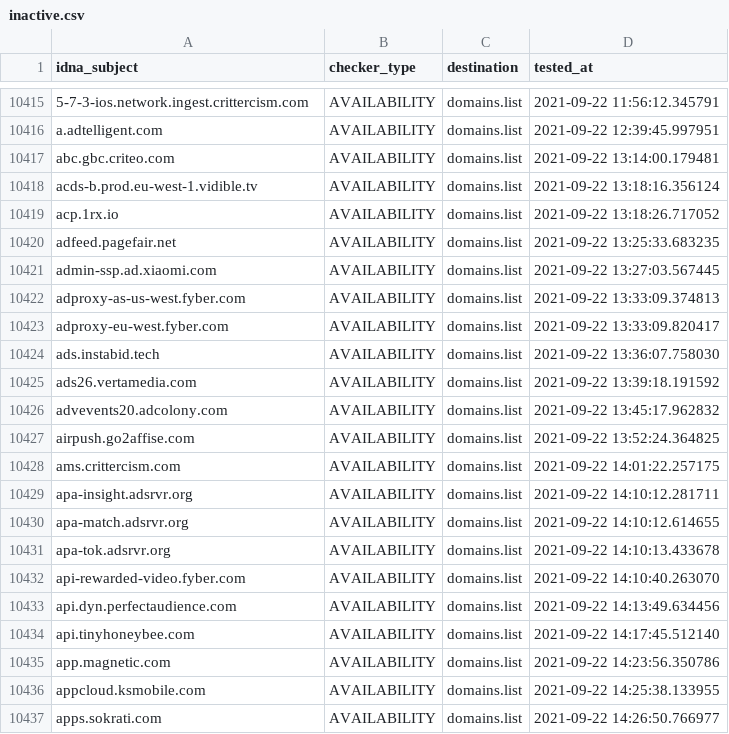
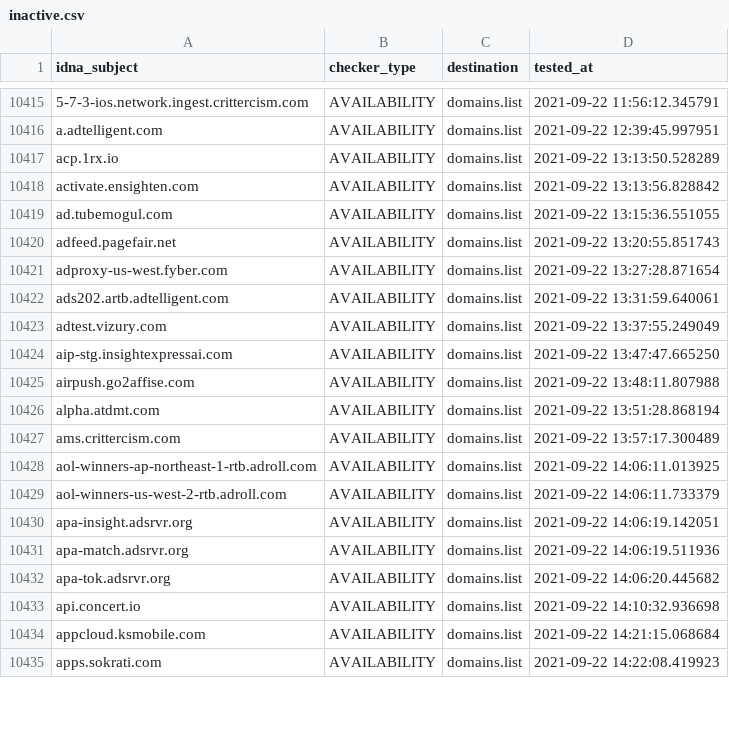
Before and after one commit to Ultimate-Hosts-Blacklist/anudeepND_blacklist_ad_server, a CSV file: .pyfunceble/inactive.csv, drawn as a sheet; only a part is shown, gaps mark what is left out; removed rows and columns are numbered as before the commit, all else as after; the diff covers the shown part only; the diff names each change by its address in the sheet, - before the commit and + after, or states it on an @@ line.

```diff
--- a/.pyfunceble/inactive.csv
+++ b/.pyfunceble/inactive.csv
-row 10417: abc.gbc.criteo.com | AVAILABILITY | domains.list | 2021-09-22 13:14:00.179481
-row 10418: acds-b.prod.eu-west-1.vidible.tv | AVAILABILITY | domains.list | 2021-09-22 13:18:16.356124
-D10417 (tested_at): 2021-09-22 13:18:26.717052
+D10417 (tested_at): 2021-09-22 13:13:50.528289
+row 10418: activate.ensighten.com | AVAILABILITY | domains.list | 2021-09-22 13:13:56.828842
+row 10419: ad.tubemogul.com | AVAILABILITY | domains.list | 2021-09-22 13:15:36.551055
-D10420 (tested_at): 2021-09-22 13:25:33.683235
+D10420 (tested_at): 2021-09-22 13:20:55.851743
-row 10421: admin-ssp.ad.xiaomi.com | AVAILABILITY | domains.list | 2021-09-22 13:27:03.567445
-row 10422: adproxy-as-us-west.fyber.com | AVAILABILITY | domains.list | 2021-09-22 13:33:09.374813
-A10421 (idna_subject): adproxy-eu-west.fyber.com
+A10421 (idna_subject): adproxy-us-west.fyber.com
-D10421 (tested_at): 2021-09-22 13:33:09.820417
+D10421 (tested_at): 2021-09-22 13:27:28.871654
-A10422 (idna_subject): ads.instabid.tech
+A10422 (idna_subject): ads202.artb.adtelligent.com
-D10422 (tested_at): 2021-09-22 13:36:07.758030
+D10422 (tested_at): 2021-09-22 13:31:59.640061
-A10423 (idna_subject): ads26.vertamedia.com
+A10423 (idna_subject): adtest.vizury.com
-D10423 (tested_at): 2021-09-22 13:39:18.191592
+D10423 (tested_at): 2021-09-22 13:37:55.249049
-A10424 (idna_subject): advevents20.adcolony.com
+A10424 (idna_subject): aip-stg.insightexpressai.com
-D10424 (tested_at): 2021-09-22 13:45:17.962832
+D10424 (tested_at): 2021-09-22 13:47:47.665250
-D10425 (tested_at): 2021-09-22 13:52:24.364825
+D10425 (tested_at): 2021-09-22 13:48:11.807988
+row 10426: alpha.atdmt.com | AVAILABILITY | domains.list | 2021-09-22 13:51:28.868194
-D10427 (tested_at): 2021-09-22 14:01:22.257175
+D10427 (tested_at): 2021-09-22 13:57:17.300489
+row 10428: aol-winners-ap-northeast-1-rtb.adroll.com | AVAILABILITY | domains.list | 2021-09-22 14:06:11.013925
+row 10429: aol-winners-us-west-2-rtb.adroll.com | AVAILABILITY | domains.list | 2021-09-22 14:06:11.733379
-D10430 (tested_at): 2021-09-22 14:10:12.281711
+D10430 (tested_at): 2021-09-22 14:06:19.142051
-D10431 (tested_at): 2021-09-22 14:10:12.614655
+D10431 (tested_at): 2021-09-22 14:06:19.511936
-D10432 (tested_at): 2021-09-22 14:10:13.433678
+D10432 (tested_at): 2021-09-22 14:06:20.445682
-row 10432: api-rewarded-video.fyber.com | AVAILABILITY | domains.list | 2021-09-22 14:10:40.263070
-row 10433: api.dyn.perfectaudience.com | AVAILABILITY | domains.list | 2021-09-22 14:13:49.634456
-row 10434: api.tinyhoneybee.com | AVAILABILITY | domains.list | 2021-09-22 14:17:45.512140
-A10433 (idna_subject): app.magnetic.com
+A10433 (idna_subject): api.concert.io
-D10433 (tested_at): 2021-09-22 14:23:56.350786
+D10433 (tested_at): 2021-09-22 14:10:32.936698
-D10434 (tested_at): 2021-09-22 14:25:38.133955
+D10434 (tested_at): 2021-09-22 14:21:15.068684
-D10435 (tested_at): 2021-09-22 14:26:50.766977
+D10435 (tested_at): 2021-09-22 14:22:08.419923
```
Also changed, not shown: 4 added rows and 8 edited cells elsewhere in this file, 12 other files.
